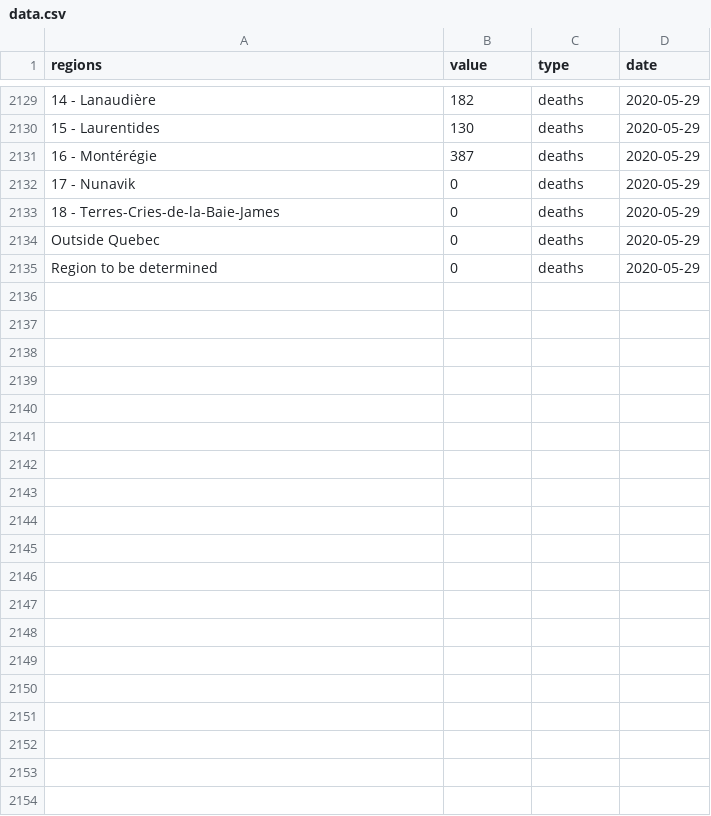
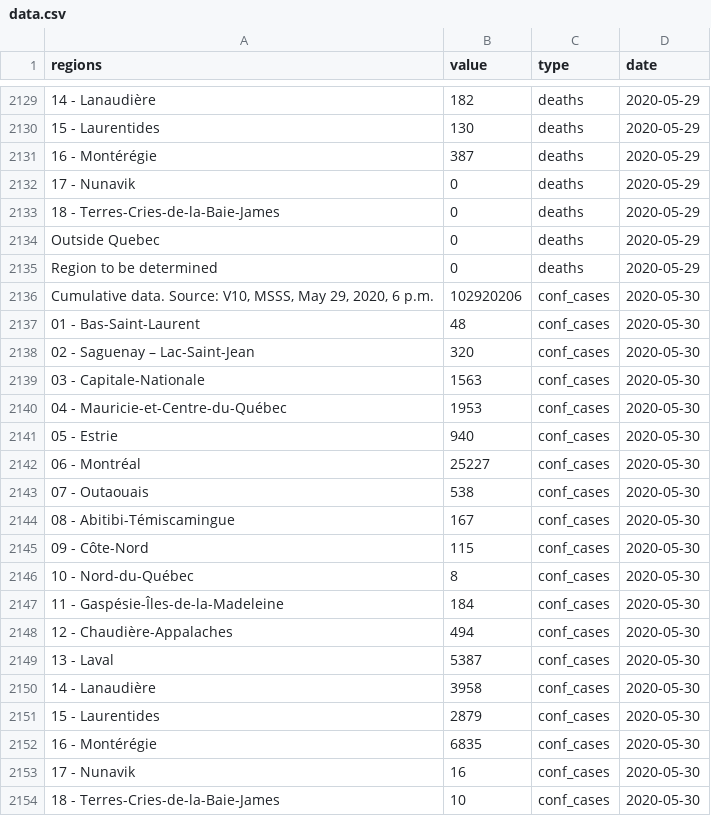
Before and after one commit to LVG77/covid-data-qc, a CSV file: covid_qc/data.csv, drawn as a sheet; only a part is shown, gaps mark what is left out; the diff covers the shown part only.

Commit message:
update covid_qc

```diff
--- a/covid_qc/data.csv
+++ b/covid_qc/data.csv
@@ -2135 +2135,20 @@
 "Region to be determined",0,"deaths",2020-05-29
+"Cumulative data. Source: V10, MSSS, May 29, 2020, 6 p.m.",102920206,"conf_cases",2020-05-30
+"01 - Bas-Saint-Laurent",48,"conf_cases",2020-05-30
+"02 - Saguenay – Lac-Saint-Jean",320,"conf_cases",2020-05-30
+"03 - Capitale-Nationale",1563,"conf_cases",2020-05-30
+"04 - Mauricie-et-Centre-du-Québec",1953,"conf_cases",2020-05-30
+"05 - Estrie",940,"conf_cases",2020-05-30
+"06 - Montréal",25227,"conf_cases",2020-05-30
+"07 - Outaouais",538,"conf_cases",2020-05-30
+"08 - Abitibi-Témiscamingue",167,"conf_cases",2020-05-30
+"09 - Côte-Nord",115,"conf_cases",2020-05-30
+"10 - Nord-du-Québec",8,"conf_cases",2020-05-30
+"11 - Gaspésie-Îles-de-la-Madeleine",184,"conf_cases",2020-05-30
+"12 - Chaudière-Appalaches",494,"conf_cases",2020-05-30
+"13 - Laval",5387,"conf_cases",2020-05-30
+"14 - Lanaudière",3958,"conf_cases",2020-05-30
+"15 - Laurentides",2879,"conf_cases",2020-05-30
+"16 - Montérégie",6835,"conf_cases",2020-05-30
+"17 - Nunavik",16,"conf_cases",2020-05-30
+"18 - Terres-Cries-de-la-Baie-James",10,"conf_cases",2020-05-30
```
Also changed, not shown: 23 added rows elsewhere in this file, 3 other files.
